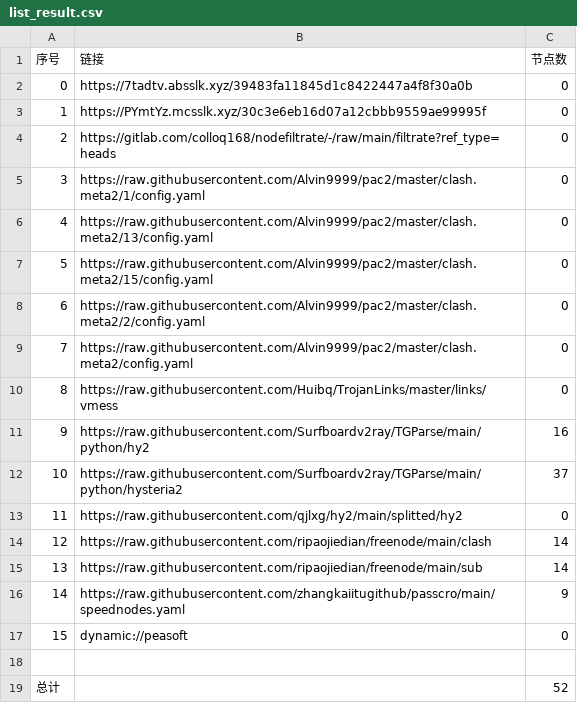
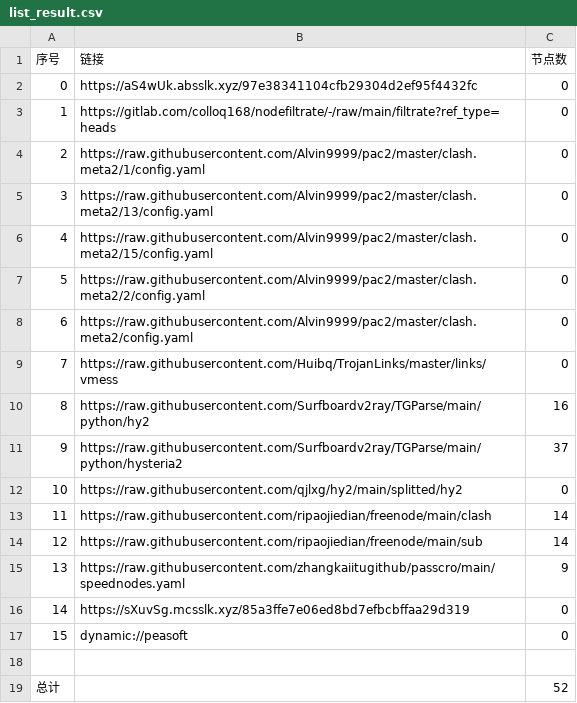
Before and after one commit to link8077/AutoMergePublicNodes, a CSV file: list_result.csv, drawn as a sheet; removed rows and columns are numbered as before the commit, all else as after; the diff names each change by its address in the sheet, - before the commit and + after, or states it on an @@ line.

```diff
--- a/list_result.csv
+++ b/list_result.csv
-B2 (链接): https://7tadtv.absslk.xyz/39483fa11845d1c8422447a4f8f30a0b
+B2 (链接): https://aS4wUk.absslk.xyz/97e38341104cfb29304d2ef95f4432fc
-row 3: 1 | https://PYmtYz.mcsslk.xyz/30c3e6eb16d07a12cbbb9559ae99995f | 0
@@ column A (序号) renumbered between rows 3 and 15 @@
+row 16: 14 | https://sXuvSg.mcsslk.xyz/85a3ffe7e06ed8bd7efbcbffaa29d319 | 0
```
Also changed, not shown: 19 other files.
